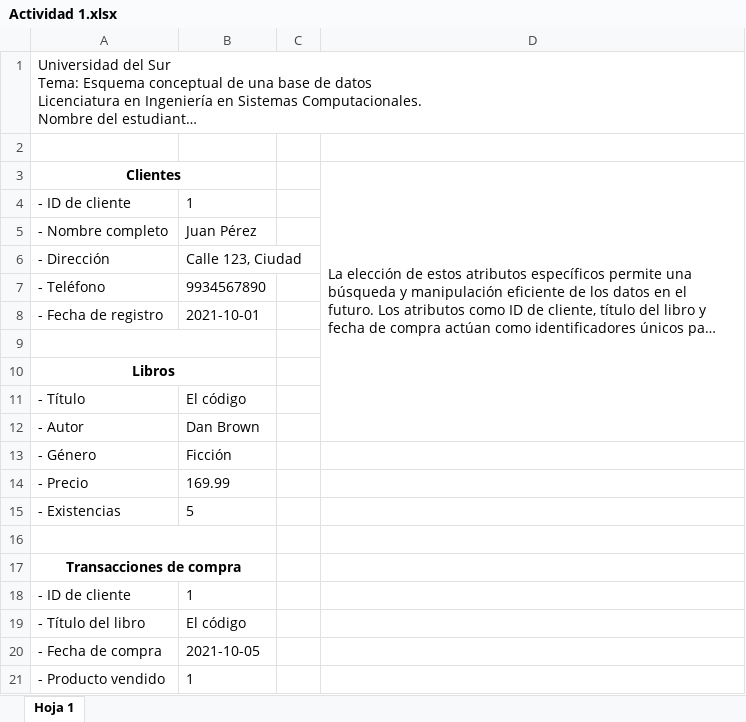
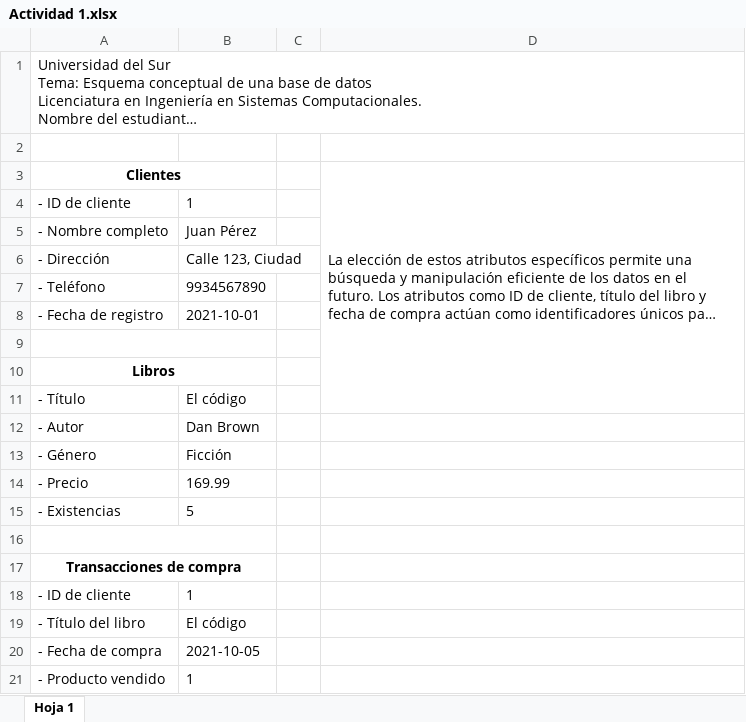
Before and after one commit to EdisonGarcia5/TAREAS-ACADEMY-EDISON-GARCIA, an Excel workbook: Actividad 1/Actividad 1.xlsx, sheet Hoja 1, drawn as a sheet; long unchanged cells end in …; values as stored, in another font and other column widths than the file's, no borders; charts and pictures not drawn; the diff names each change by its address in the sheet, - before the commit and + after, or states it on an @@ line.

Commit message:
main

```diff
--- a/Actividad 1/Actividad 1.xlsx (sheet Hoja 1)
+++ b/Actividad 1/Actividad 1.xlsx (sheet Hoja 1)
-D3:D12 merged
+D3:D11 merged
```
